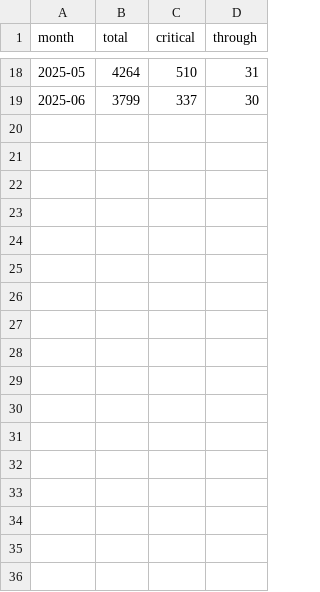
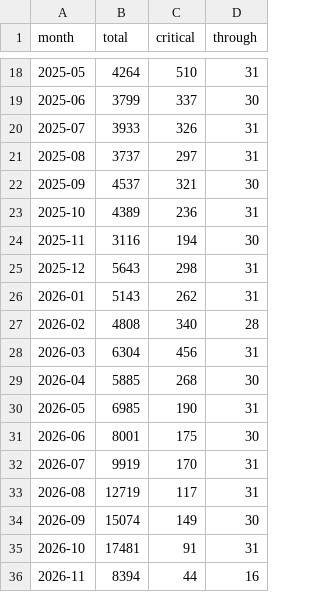
Before and after one commit to furu-kaggle/stockwebull, a CSV file: draft/cve_monthly.csv, drawn as a sheet; only a part is shown, gaps mark what is left out.

```diff
--- a/draft/cve_monthly.csv
+++ b/draft/cve_monthly.csv
@@ -19 +19,18 @@ month,total,critical,through
 2025-06,3799,337,30
+2025-07,3933,326,31
+2025-08,3737,297,31
+2025-09,4537,321,30
+2025-10,4389,236,31
+2025-11,3116,194,30
+2025-12,5643,298,31
+2026-01,5143,262,31
+2026-02,4808,340,28
+2026-03,6304,456,31
+2026-04,5885,268,30
+2026-05,6985,190,31
+2026-06,8001,175,30
+2026-07,9919,170,31
+2026-08,12719,117,31
+2026-09,15074,149,30
+2026-10,17481,91,31
+2026-11,8394,44,16
```
Also changed, not shown: 2 other files.
